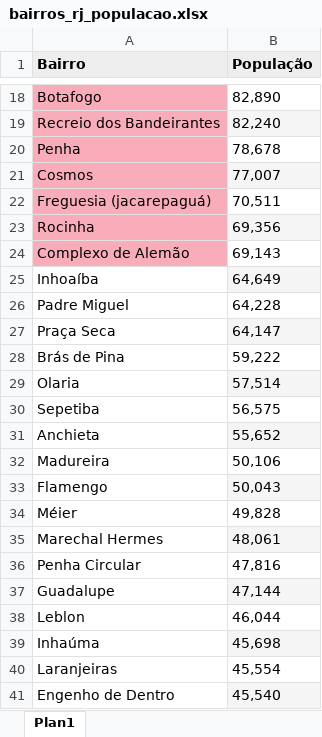
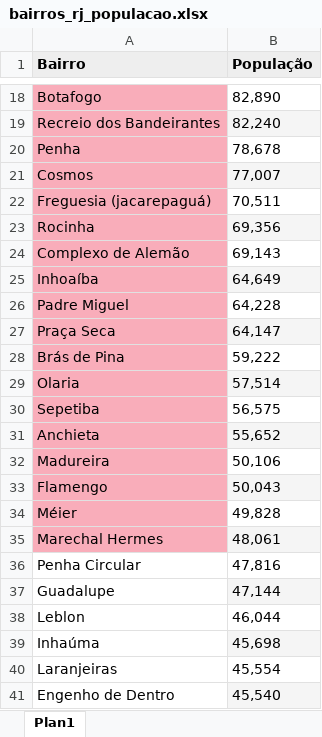
Before and after one commit to marcelo-tibau/alerta-zika, an Excel workbook: results/bairros_rj_populacao.xlsx, sheet Plan1, drawn as a sheet; only a part is shown, gaps mark what is left out; values as stored, in another font and other column widths than the file's, no borders; conditional formats not drawn; the diff names each change by its address in the sheet, - before the commit and + after, or states it on an @@ line.

```diff
--- a/results/bairros_rj_populacao.xlsx (sheet Plan1)
+++ b/results/bairros_rj_populacao.xlsx (sheet Plan1)
-A25:A35 fill: none
+A25:A35 fill: #F9ADBA
```
Also changed, not shown: 1 other file.
